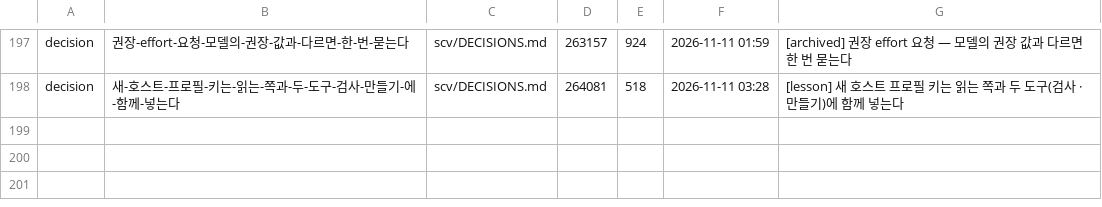
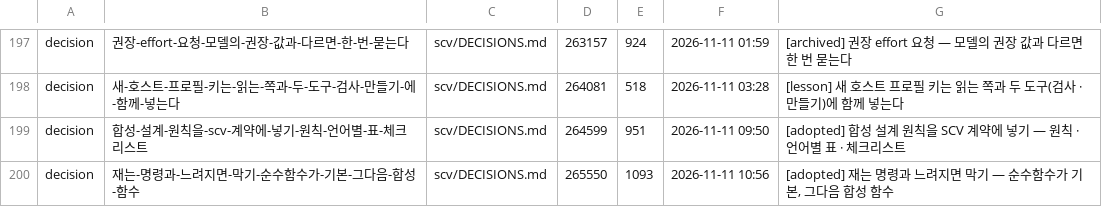
Before and after one commit to wookiya1364/scv-core, a TSV file: scv/INDEX.tsv, drawn as a sheet; only a part is shown, gaps mark what is left out.

```diff
--- a/scv/INDEX.tsv
+++ b/scv/INDEX.tsv
@@ -198 +198,3 @@ decision	권장-effort-요청-모델의-권장-값과-다르면-한-번-묻는
 decision	새-호스트-프로필-키는-읽는-쪽과-두-도구-검사-만들기-에-함께-넣는다	scv/DECISIONS.md	264081	518	2026-11-11 03:28	[lesson] 새 호스트 프로필 키는 읽는 쪽과 두 도구(검사 · 만들기)에 함께 넣는다
+decision	합성-설계-원칙을-scv-계약에-넣기-원칙-언어별-표-체크리스트	scv/DECISIONS.md	264599	951	2026-11-11 09:50	[adopted] 합성 설계 원칙을 SCV 계약에 넣기 — 원칙 · 언어별 표 · 체크리스트
+decision	재는-명령과-느려지면-막기-순수함수가-기본-그다음-합성-함수	scv/DECISIONS.md	265550	1093	2026-11-11 10:56	[adopted] 재는 명령과 느려지면 막기 — 순수함수가 기본, 그다음 합성 함수
```
Also changed, not shown: 10 other files.
